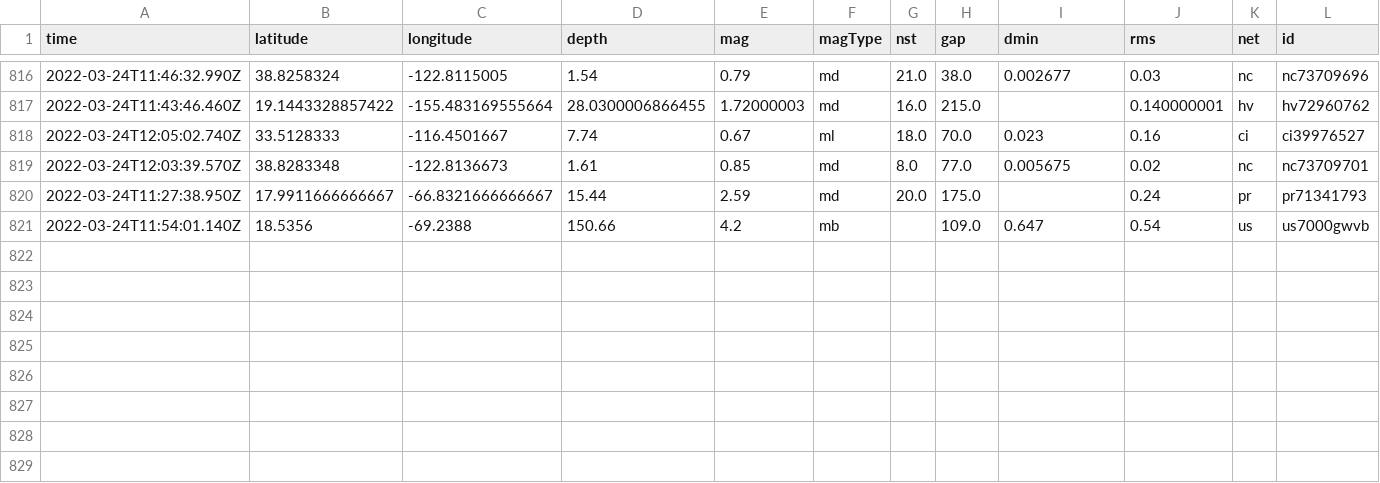
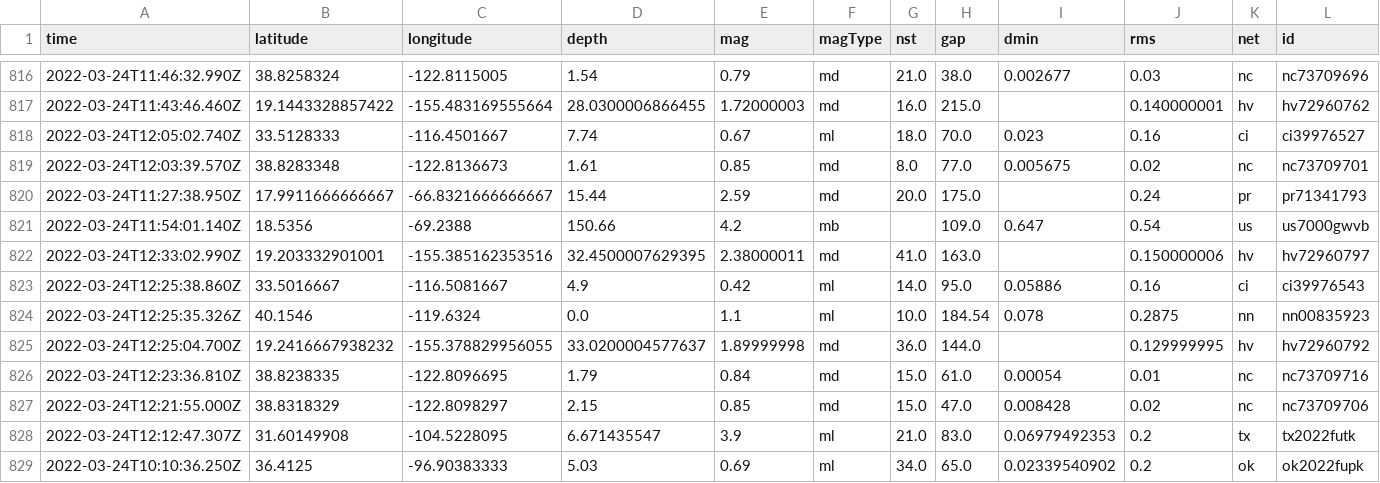
Before and after one commit to pbock/nicar22-github-actions, a CSV file: usgs_main.csv, drawn as a sheet; only a part is shown, gaps mark what is left out; rows hold the shown columns only; the diff names each change by its address in the sheet, - before the commit and + after, or states it on an @@ line.

```diff
--- a/usgs_main.csv
+++ b/usgs_main.csv
+row 822: 2022-03-24T12:33:02.990Z | 19.203332901001 | -155.385162353516 | 32.4500007629395 | 2.38000011 | md | 41.0 | 163.0 |  | 0.150000006 | hv | hv72960797
+row 823: 2022-03-24T12:25:38.860Z | 33.5016667 | -116.5081667 | 4.9 | 0.42 | ml | 14.0 | 95.0 | 0.05886 | 0.16 | ci | ci39976543
+row 824: 2022-03-24T12:25:35.326Z | 40.1546 | -119.6324 | 0.0 | 1.1 | ml | 10.0 | 184.54 | 0.078 | 0.2875 | nn | nn00835923
+row 825: 2022-03-24T12:25:04.700Z | 19.2416667938232 | -155.378829956055 | 33.0200004577637 | 1.89999998 | md | 36.0 | 144.0 |  | 0.129999995 | hv | hv72960792
+row 826: 2022-03-24T12:23:36.810Z | 38.8238335 | -122.8096695 | 1.79 | 0.84 | md | 15.0 | 61.0 | 0.00054 | 0.01 | nc | nc73709716
+row 827: 2022-03-24T12:21:55.000Z | 38.8318329 | -122.8098297 | 2.15 | 0.85 | md | 15.0 | 47.0 | 0.008428 | 0.02 | nc | nc73709706
+row 828: 2022-03-24T12:12:47.307Z | 31.60149908 | -104.5228095 | 6.671435547 | 3.9 | ml | 21.0 | 83.0 | 0.06979492353 | 0.2 | tx | tx2022futk
+row 829: 2022-03-24T10:10:36.250Z | 36.4125 | -96.90383333 | 5.03 | 0.69 | ml | 34.0 | 65.0 | 0.02339540902 | 0.2 | ok | ok2022fupk
```
Also changed, not shown: usgs_current.csv.
